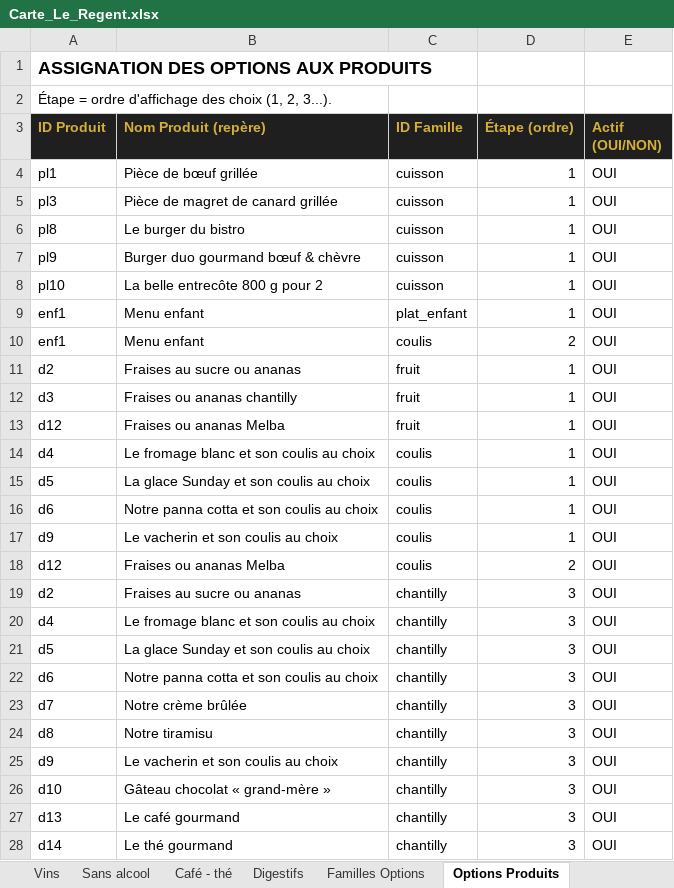
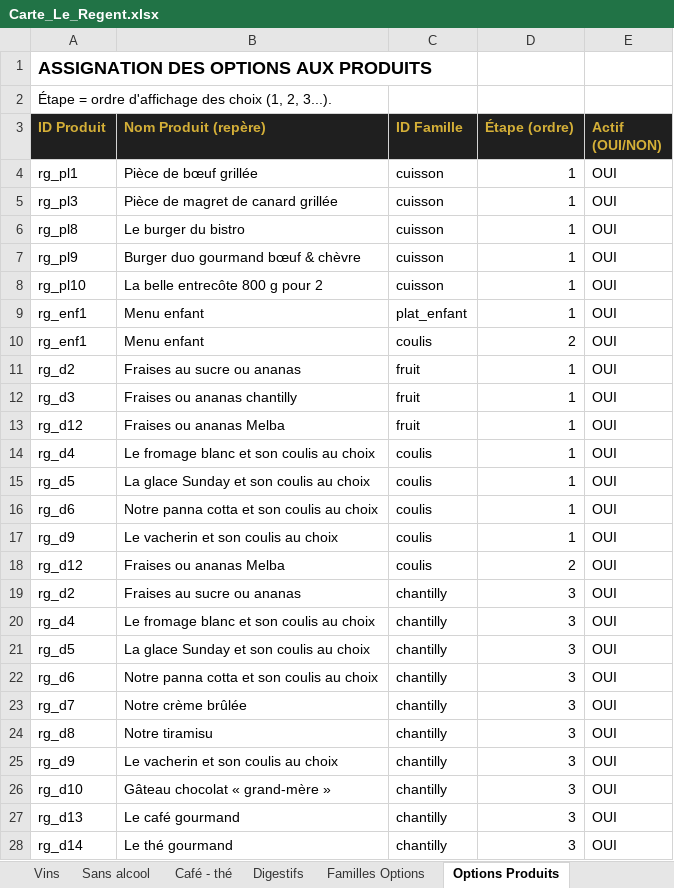
Before and after one commit to cevapizza11/menutest, an Excel workbook: cartes/Carte_Le_Regent.xlsx, sheet Options Produits, drawn as a sheet; only a part is shown; values as stored, in another font and other column widths than the file's, no borders; the diff covers the shown part only; the diff names each change by its address in the sheet, - before the commit and + after, or states it on an @@ line.

```diff
--- a/cartes/Carte_Le_Regent.xlsx (sheet Options Produits)
+++ b/cartes/Carte_Le_Regent.xlsx (sheet Options Produits)
-A4 (ID Produit): pl1
+A4 (ID Produit): rg_pl1
-A5 (ID Produit): pl3
+A5 (ID Produit): rg_pl3
-A6 (ID Produit): pl8
+A6 (ID Produit): rg_pl8
-A7 (ID Produit): pl9
+A7 (ID Produit): rg_pl9
-A8 (ID Produit): pl10
+A8 (ID Produit): rg_pl10
-A9:A10 (ID Produit): enf1
+A9:A10 (ID Produit): rg_enf1
-A11 (ID Produit): d2
+A11 (ID Produit): rg_d2
-A12 (ID Produit): d3
+A12 (ID Produit): rg_d3
-A13 (ID Produit): d12
+A13 (ID Produit): rg_d12
-A14 (ID Produit): d4
+A14 (ID Produit): rg_d4
-A15 (ID Produit): d5
+A15 (ID Produit): rg_d5
-A16 (ID Produit): d6
+A16 (ID Produit): rg_d6
-A17 (ID Produit): d9
+A17 (ID Produit): rg_d9
-A18 (ID Produit): d12
+A18 (ID Produit): rg_d12
-A19 (ID Produit): d2
+A19 (ID Produit): rg_d2
-A20 (ID Produit): d4
+A20 (ID Produit): rg_d4
-A21 (ID Produit): d5
+A21 (ID Produit): rg_d5
-A22 (ID Produit): d6
+A22 (ID Produit): rg_d6
-A23 (ID Produit): d7
+A23 (ID Produit): rg_d7
-A24 (ID Produit): d8
+A24 (ID Produit): rg_d8
-A25 (ID Produit): d9
+A25 (ID Produit): rg_d9
-A26 (ID Produit): d10
+A26 (ID Produit): rg_d10
-A27 (ID Produit): d13
+A27 (ID Produit): rg_d13
-A28 (ID Produit): d14
+A28 (ID Produit): rg_d14
```
Also changed, not shown: 19 edited cells elsewhere in this sheet, sheet Desserts, sheet Apéritifs, sheet Vins, sheet Plats, sheet Sans alcool, sheet Café - thé, 3 more sheets.
